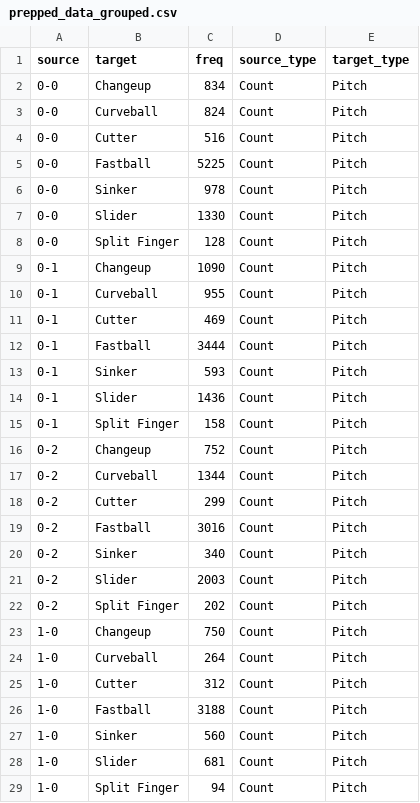
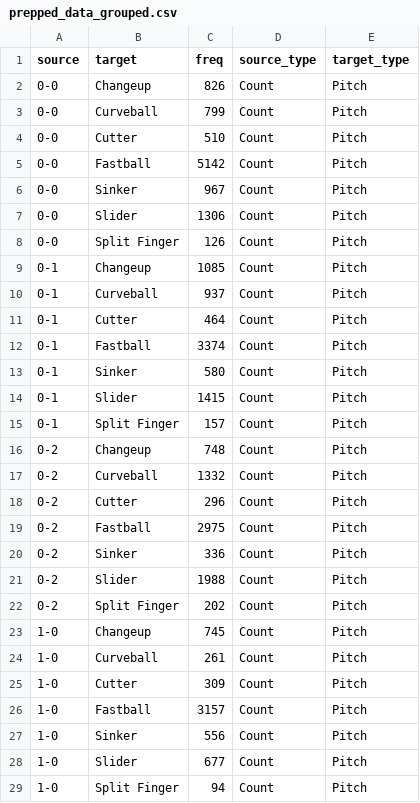
Before and after one commit to Shigenaka/INFX-562-A3, a CSV file: data/prepped/prepped_data_grouped.csv, drawn as a sheet; only a part is shown; the diff covers the shown part only.

```diff
--- a/data/prepped/prepped_data_grouped.csv
+++ b/data/prepped/prepped_data_grouped.csv
@@ -1,29 +1,29 @@
 "source","target","freq","source_type","target_type"
-"0-0","Changeup",834,"Count","Pitch"
-"0-0","Curveball",824,"Count","Pitch"
-"0-0","Cutter",516,"Count","Pitch"
-"0-0","Fastball",5225,"Count","Pitch"
-"0-0","Sinker",978,"Count","Pitch"
-"0-0","Slider",1330,"Count","Pitch"
-"0-0","Split Finger",128,"Count","Pitch"
-"0-1","Changeup",1090,"Count","Pitch"
-"0-1","Curveball",955,"Count","Pitch"
-"0-1","Cutter",469,"Count","Pitch"
-"0-1","Fastball",3444,"Count","Pitch"
-"0-1","Sinker",593,"Count","Pitch"
-"0-1","Slider",1436,"Count","Pitch"
-"0-1","Split Finger",158,"Count","Pitch"
-"0-2","Changeup",752,"Count","Pitch"
-"0-2","Curveball",1344,"Count","Pitch"
-"0-2","Cutter",299,"Count","Pitch"
-"0-2","Fastball",3016,"Count","Pitch"
-"0-2","Sinker",340,"Count","Pitch"
-"0-2","Slider",2003,"Count","Pitch"
+"0-0","Changeup",826,"Count","Pitch"
+"0-0","Curveball",799,"Count","Pitch"
+"0-0","Cutter",510,"Count","Pitch"
+"0-0","Fastball",5142,"Count","Pitch"
+"0-0","Sinker",967,"Count","Pitch"
+"0-0","Slider",1306,"Count","Pitch"
+"0-0","Split Finger",126,"Count","Pitch"
+"0-1","Changeup",1085,"Count","Pitch"
+"0-1","Curveball",937,"Count","Pitch"
+"0-1","Cutter",464,"Count","Pitch"
+"0-1","Fastball",3374,"Count","Pitch"
+"0-1","Sinker",580,"Count","Pitch"
+"0-1","Slider",1415,"Count","Pitch"
+"0-1","Split Finger",157,"Count","Pitch"
+"0-2","Changeup",748,"Count","Pitch"
+"0-2","Curveball",1332,"Count","Pitch"
+"0-2","Cutter",296,"Count","Pitch"
+"0-2","Fastball",2975,"Count","Pitch"
+"0-2","Sinker",336,"Count","Pitch"
+"0-2","Slider",1988,"Count","Pitch"
 "0-2","Split Finger",202,"Count","Pitch"
-"1-0","Changeup",750,"Count","Pitch"
-"1-0","Curveball",264,"Count","Pitch"
-"1-0","Cutter",312,"Count","Pitch"
-"1-0","Fastball",3188,"Count","Pitch"
-"1-0","Sinker",560,"Count","Pitch"
-"1-0","Slider",681,"Count","Pitch"
+"1-0","Changeup",745,"Count","Pitch"
+"1-0","Curveball",261,"Count","Pitch"
+"1-0","Cutter",309,"Count","Pitch"
+"1-0","Fastball",3157,"Count","Pitch"
+"1-0","Sinker",556,"Count","Pitch"
+"1-0","Slider",677,"Count","Pitch"
 "1-0","Split Finger",94,"Count","Pitch"
```
Also changed, not shown: 9 removed rows and 47 edited cells elsewhere in this file, 2 other files.
